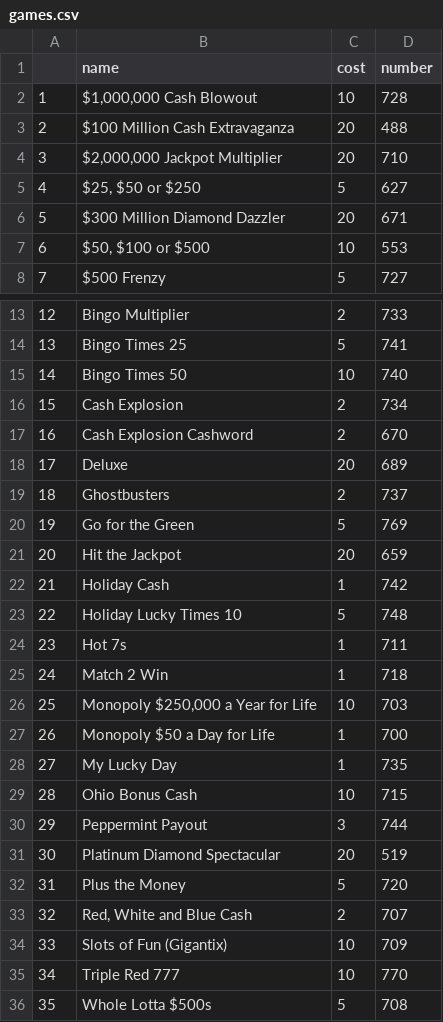
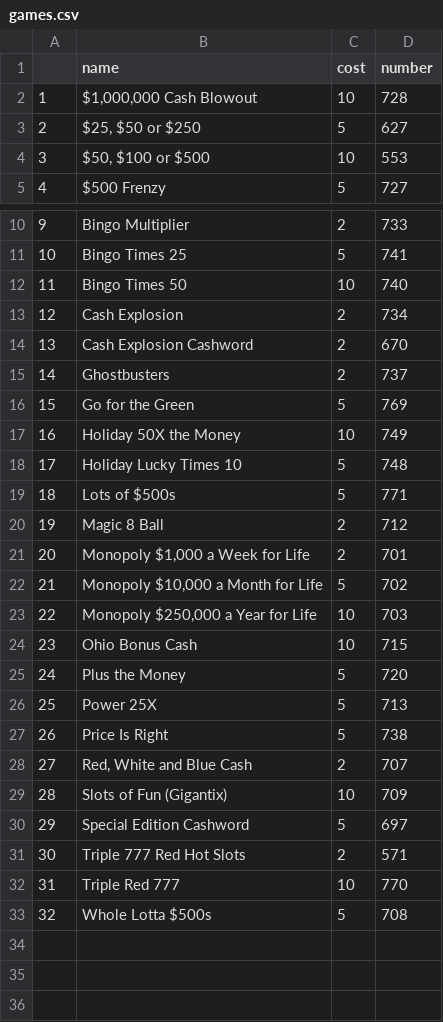
Before and after one commit to AbramYorde/Ohio-Lottery, a CSV file: projects/scratch-off-probability/data/games.csv, drawn as a sheet; only a part is shown, gaps mark what is left out; removed rows and columns are numbered as before the commit, all else as after; the diff covers the shown part only; the diff names each change by its address in the sheet, - before the commit and + after, or states it on an @@ line.

```diff
--- a/projects/scratch-off-probability/data/games.csv
+++ b/projects/scratch-off-probability/data/games.csv
-row 3: 2 | $100 Million Cash Extravaganza | 20 | 488
-row 4: 3 | $2,000,000 Jackpot Multiplier | 20 | 710
@@ column A renumbered from row 3 down @@
-row 6: 5 | $300 Million Diamond Dazzler | 20 | 671
-row 18: 17 | Deluxe | 20 | 689
-row 21: 20 | Hit the Jackpot | 20 | 659
-row 22: 21 | Holiday Cash | 1 | 742
+row 17: 16 | Holiday 50X the Money | 10 | 749
-row 24: 23 | Hot 7s | 1 | 711
-row 25: 24 | Match 2 Win | 1 | 718
+row 19: 18 | Lots of $500s | 5 | 771
+row 20: 19 | Magic 8 Ball | 2 | 712
+row 21: 20 | Monopoly $1,000 a Week for Life | 2 | 701
+row 22: 21 | Monopoly $10,000 a Month for Life | 5 | 702
-row 27: 26 | Monopoly $50 a Day for Life | 1 | 700
-row 28: 27 | My Lucky Day | 1 | 735
-row 30: 29 | Peppermint Payout | 3 | 744
-row 31: 30 | Platinum Diamond Spectacular | 20 | 519
+row 26: 25 | Power 25X | 5 | 713
+row 27: 26 | Price Is Right | 5 | 738
+row 30: 29 | Special Edition Cashword | 5 | 697
+row 31: 30 | Triple 777 Red Hot Slots | 2 | 571
```
Also changed, not shown: 1 added row and 1 removed row elsewhere in this file, projects/scratch-off-probability/data/scratch-off-odds.csv, 2 other files.
